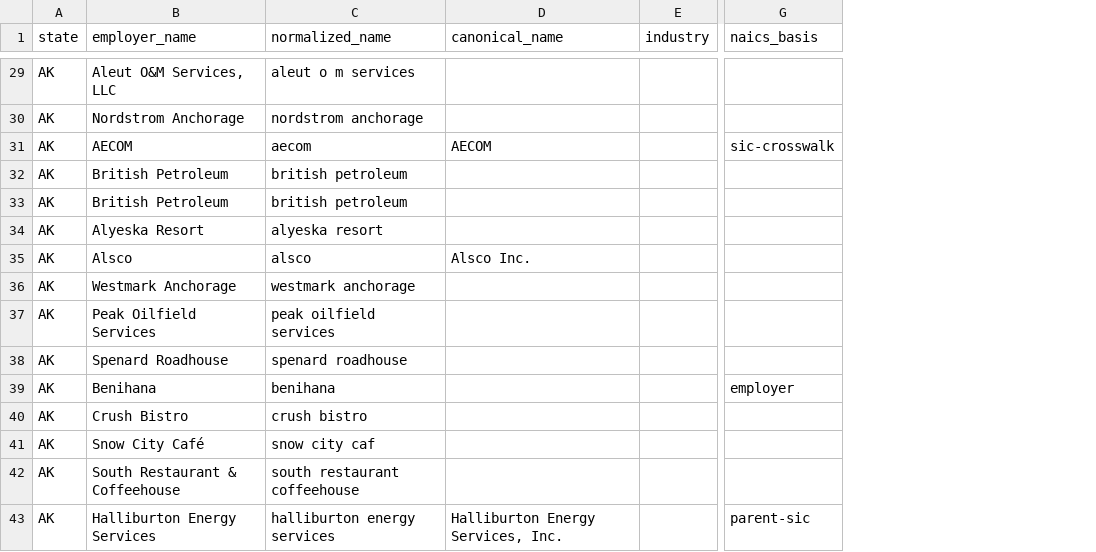
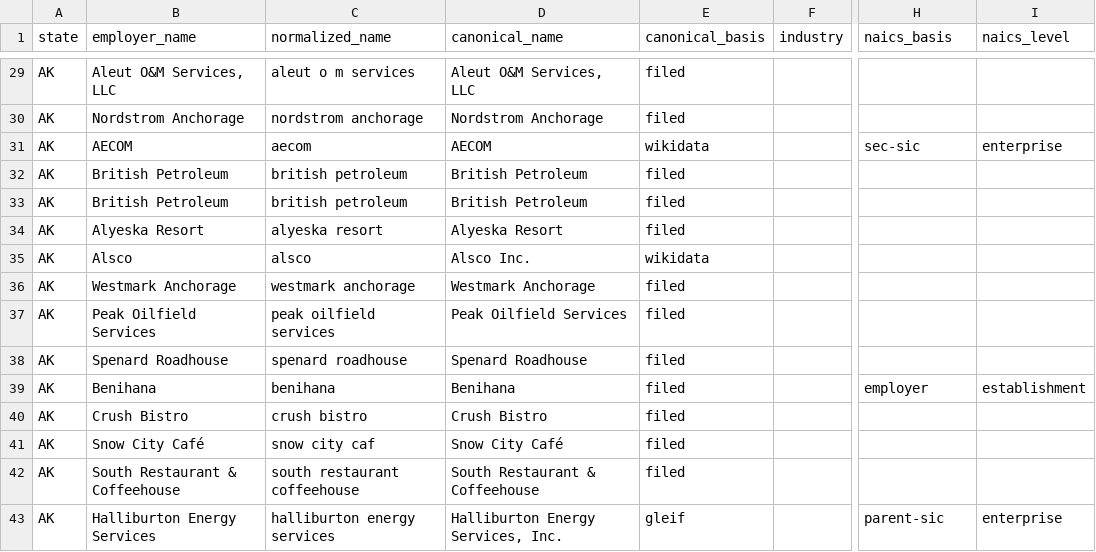
Before and after one commit to bchaps1999/warn-notice-register, a CSV file: data/exports/states/ak.csv, drawn as a sheet; only a part is shown, gaps mark what is left out; addresses are those after the commit; the diff covers the shown part only; the diff names each change by its address in the sheet, - before the commit and + after, or states it on an @@ line.

```diff
--- a/data/exports/states/ak.csv
+++ b/data/exports/states/ak.csv
+column E (canonical_basis), rows 29-43: filed | filed | wikidata | filed | filed | filed | wikidata | filed | filed | filed | filed | filed | filed | filed | gleif
+column I (naics_level), rows 31-43: enterprise |  |  |  |  |  |  |  | establishment |  |  |  | enterprise
-D29 (canonical_name): (empty)
+D29 (canonical_name): Aleut O&M Services, LLC
-D30 (canonical_name): (empty)
+D30 (canonical_name): Nordstrom Anchorage
-H31 (naics_basis): sic-crosswalk
+H31 (naics_basis): sec-sic
-D32:D33 (canonical_name): (empty)
+D32:D33 (canonical_name): British Petroleum
-D34 (canonical_name): (empty)
+D34 (canonical_name): Alyeska Resort
-D36 (canonical_name): (empty)
+D36 (canonical_name): Westmark Anchorage
-D37 (canonical_name): (empty)
+D37 (canonical_name): Peak Oilfield Services
-D38 (canonical_name): (empty)
+D38 (canonical_name): Spenard Roadhouse
-D39 (canonical_name): (empty)
+D39 (canonical_name): Benihana
-D40 (canonical_name): (empty)
+D40 (canonical_name): Crush Bistro
-D41 (canonical_name): (empty)
+D41 (canonical_name): Snow City Café
-D42 (canonical_name): (empty)
+D42 (canonical_name): South Restaurant & Coffeehouse
```
Also changed, not shown: 51 edited cells elsewhere in this file, data/exports/states/dc.csv, data/exports/states/de.csv, 52 other files.
